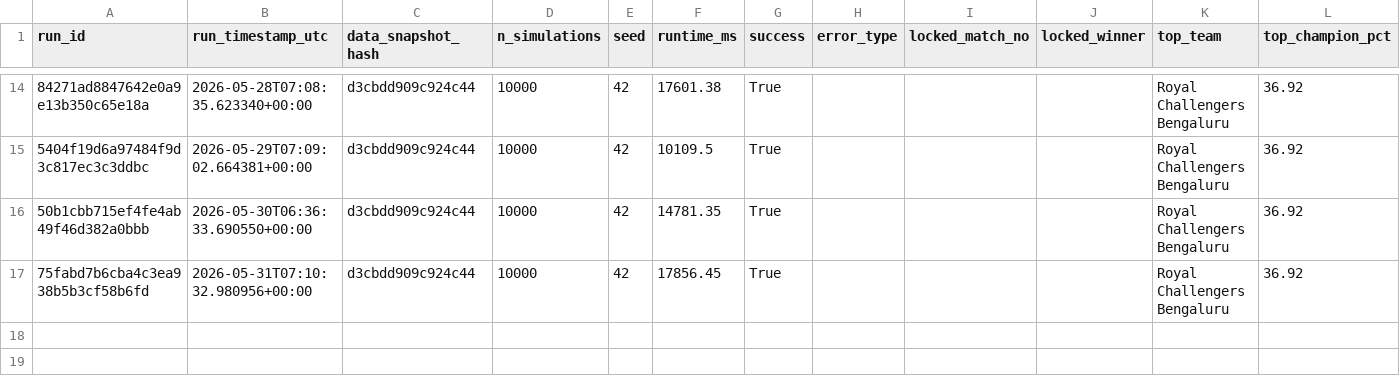
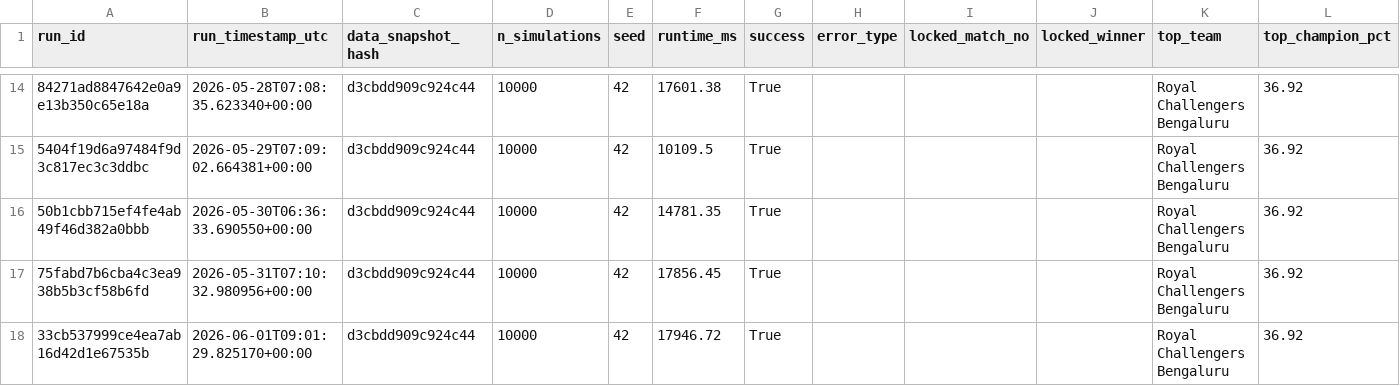
Before and after one commit to Vatsalsrivastava1209/IPL-Predictor, a CSV file: outputs/simulation_runs.csv, drawn as a sheet; only a part is shown, gaps mark what is left out; the diff names each change by its address in the sheet, - before the commit and + after, or states it on an @@ line.

```diff
--- a/outputs/simulation_runs.csv
+++ b/outputs/simulation_runs.csv
+row 18: 33cb537999ce4ea7ab16d42d1e67535b | 2026-06-01T09:01:29.825170+00:00 | d3cbdd909c924c44 | 10000 | 42 | 17946.72 | True |  |  |  | Royal Challengers Bengaluru | 36.92
```
Also changed, not shown: outputs/probability_history.csv.
